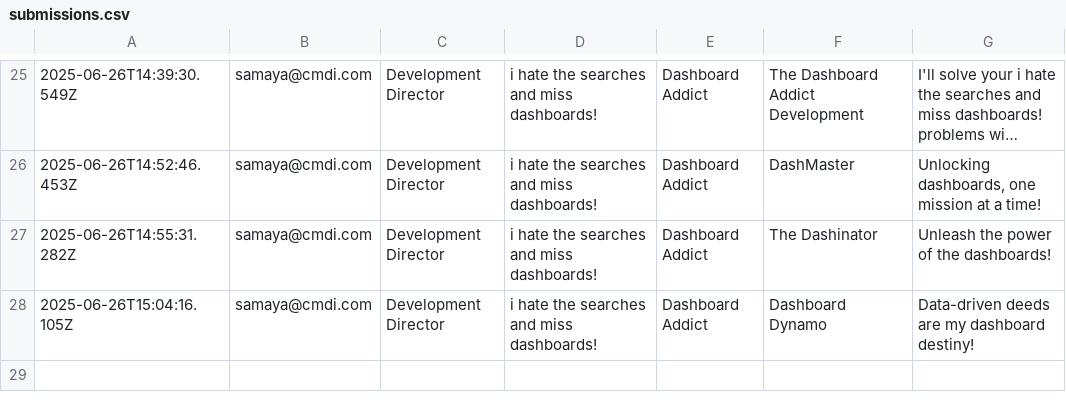
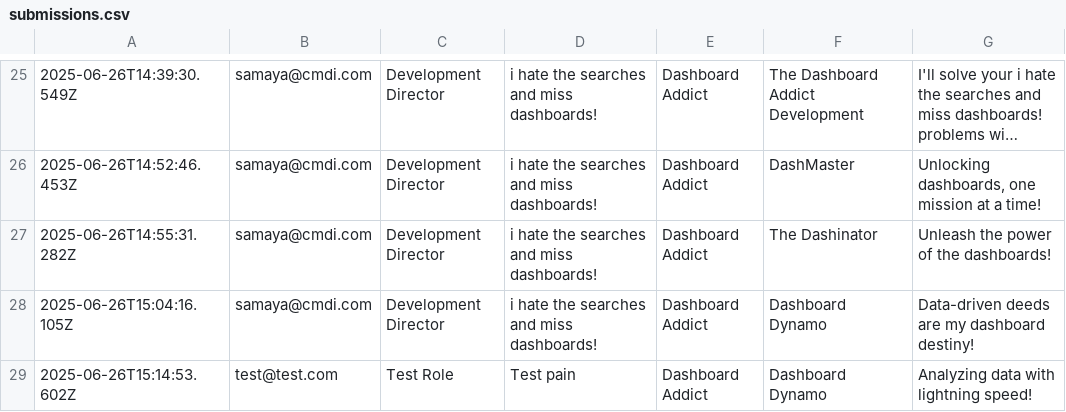
Before and after one commit to sofiaborden/crm-action-figure-generator, a CSV file: submissions.csv, drawn as a sheet; only a part is shown, gaps mark what is left out; long unchanged cells end in …; the diff names each change by its address in the sheet, - before the commit and + after, or states it on an @@ line.

```diff
--- a/submissions.csv
+++ b/submissions.csv
+row 29: 2025-06-26T15:14:53.602Z | test@test.com | Test Role | Test pain | Dashboard Addict | Dashboard Dynamo | Analyzing data with lightning speed!
```
Also changed, not shown: 1 other file.
